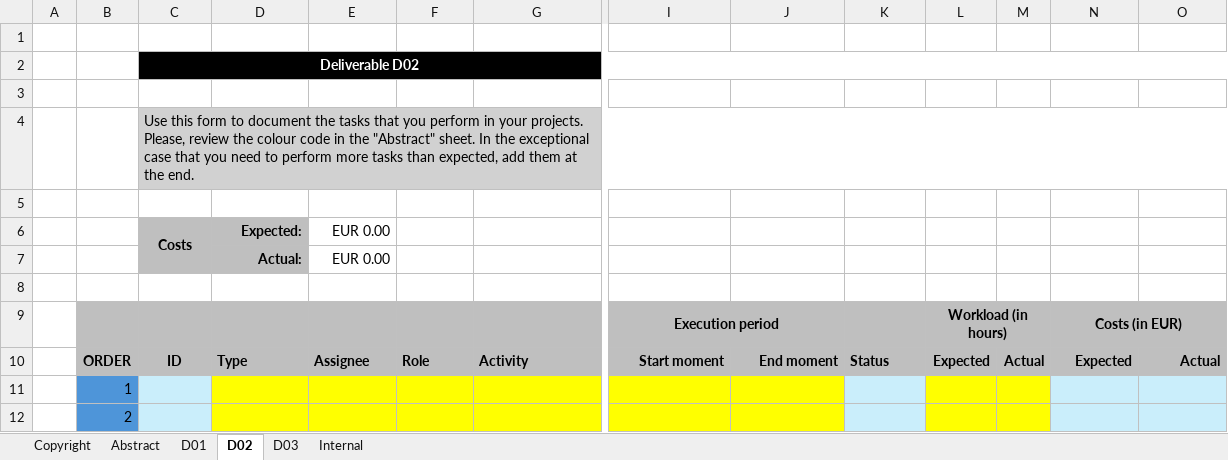
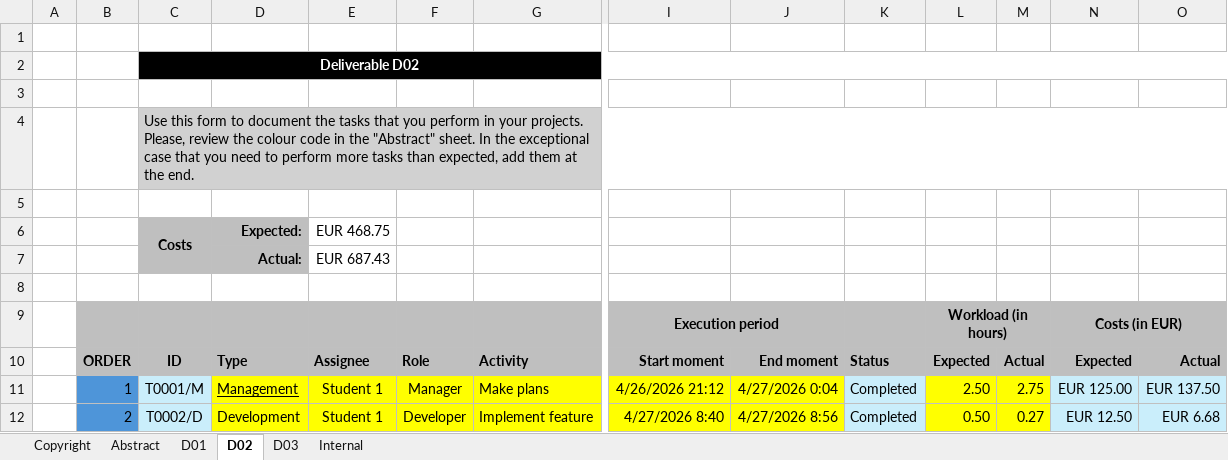
Before and after one commit to aitanavp/Acme-Starters, an Excel workbook: reports/Planning-G012.xlsx, sheet D02, drawn as a sheet; only a part is shown, gaps mark what is left out; values as stored, in another font and other column widths than the file's, no borders; conditional formats not drawn; the diff covers the shown part only; the diff names each change by its address in the sheet, - before the commit and + after, or states it on an @@ line.

Commit message:
Add files via upload

```diff
--- a/reports/Planning-G012.xlsx (sheet D02)
+++ b/reports/Planning-G012.xlsx (sheet D02)
-E6: EUR 0.00
+E6: EUR 468.75
-E7: EUR 0.00
+E7: EUR 687.43
-C11: (empty)
+C11: T0001/M
-D11: (empty)
+D11: Management
-E11:E12: (empty)
+E11:E12: Student 1
-F11: (empty)
+F11: Manager
-G11: (empty)
+G11: Make plans
-I11: (empty)
+I11: 4/26/2026 21:12
-J11: (empty)
+J11: 4/27/2026 0:04
-K11:K12: (empty)
+K11:K12: Completed
-L11: (empty)
+L11: 2.50
-M11: (empty)
+M11: 2.75
-N11: (empty)
+N11: EUR 125.00
-O11: (empty)
+O11: EUR 137.50
-C12: (empty)
+C12: T0002/D
-D12: (empty)
+D12: Development
-F12: (empty)
+F12: Developer
-G12: (empty)
+G12: Implement feature
-I12: (empty)
+I12: 4/27/2026 8:40
-J12: (empty)
+J12: 4/27/2026 8:56
-L12: (empty)
+L12: 0.50
-M12: (empty)
+M12: 0.27
-N12: (empty)
+N12: EUR 12.50
-O12: (empty)
+O12: EUR 6.68
```
Also changed, not shown: 180 edited cells elsewhere in this sheet.
